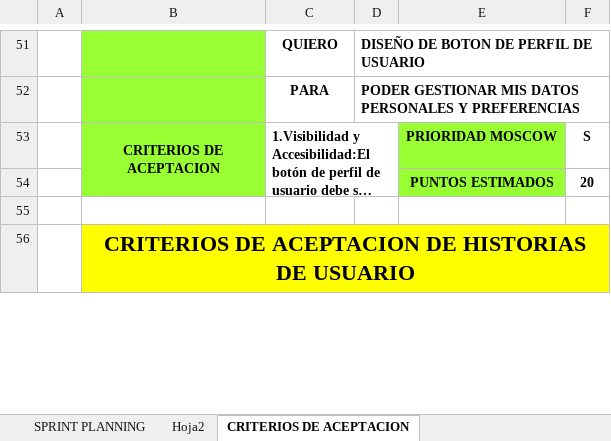
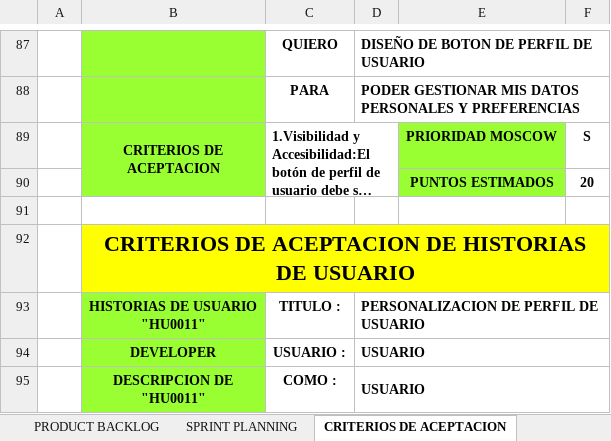
Before and after one commit to DarkCodeKnight25/IDAT, an Excel workbook: Ciclo VI/DESARROLLO APLICACIONES MOVILES II/APP_ALTARED/DOCUMENTACION_FINAL.xlsx, sheet CRITERIOS DE ACEPTACION, drawn as a sheet; only a part is shown, gaps mark what is left out; long unchanged cells end in …; values as stored, in another font and other column widths than the file's, no borders; ↵ is a line break in a cell; the diff covers the shown part only; the diff names each change by its address in the sheet, - before the commit and + after, or states it on an @@ line.

```diff
--- a/Ciclo VI/DESARROLLO APLICACIONES MOVILES II/APP_ALTARED/DOCUMENTACION_FINAL.xlsx (sheet CRITERIOS DE ACEPTACION)
+++ b/Ciclo VI/DESARROLLO APLICACIONES MOVILES II/APP_ALTARED/DOCUMENTACION_FINAL.xlsx (sheet CRITERIOS DE ACEPTACION)
-sheet tab: Hoja2
+row 93:  | HISTORIAS DE USUARIO ↵ "HU0011" | TITULO : | PERSONALIZACION DE PERFIL DE USUARIO
+row 94:  | DEVELOPER | USUARIO : | USUARIO
+row 95:  | DESCRIPCION DE ↵ "HU0011" | COMO : | USUARIO
```
Also changed, not shown: 46 added rows, 40 removed rows, 5 moved rows and 16 edited cells elsewhere in this sheet, sheet PRODUCT BACKLOG, sheet SPRINT PLANNING, sheet HISTORIAS DE USUARIO, other sheet tabs, charts or pictures, 1 other file.
